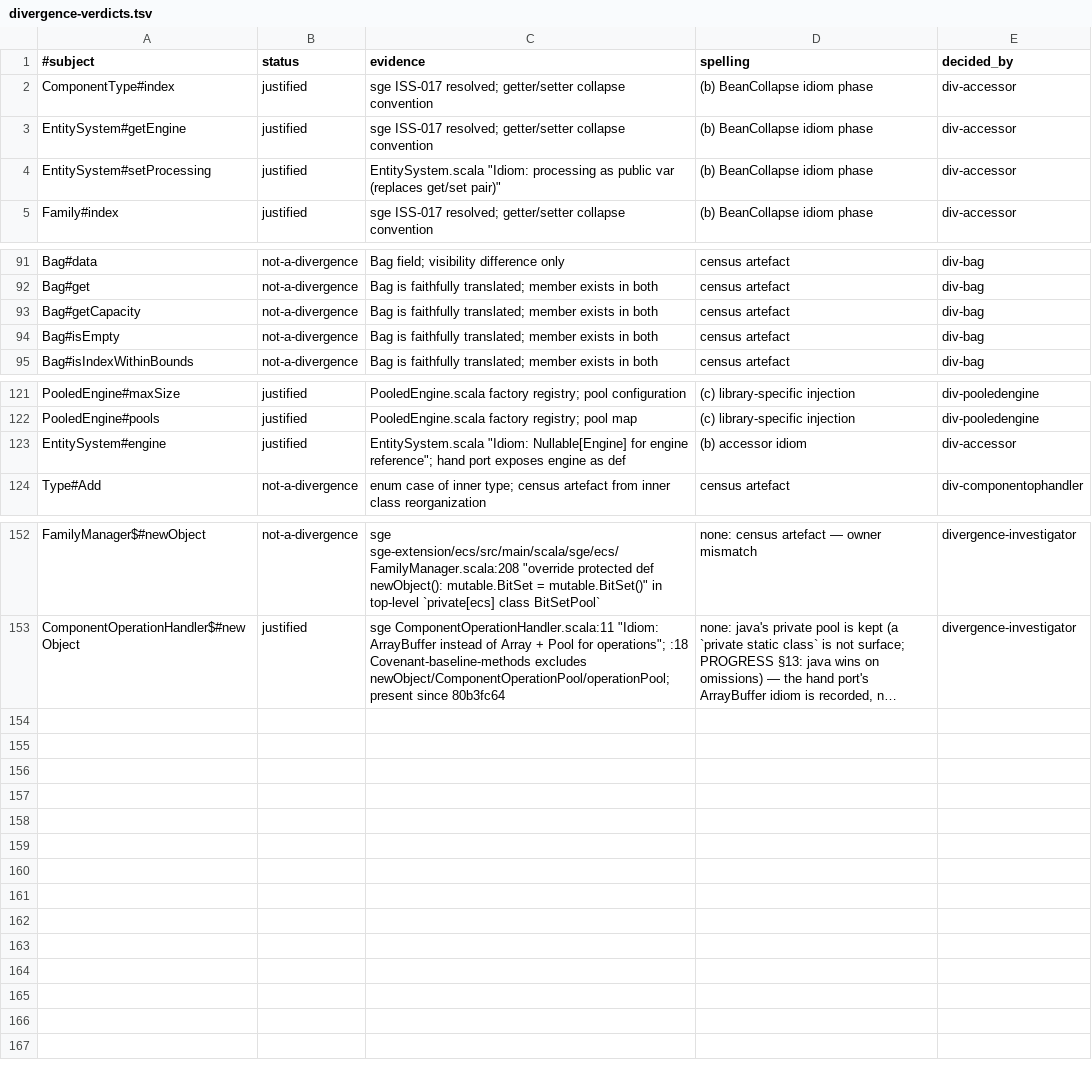
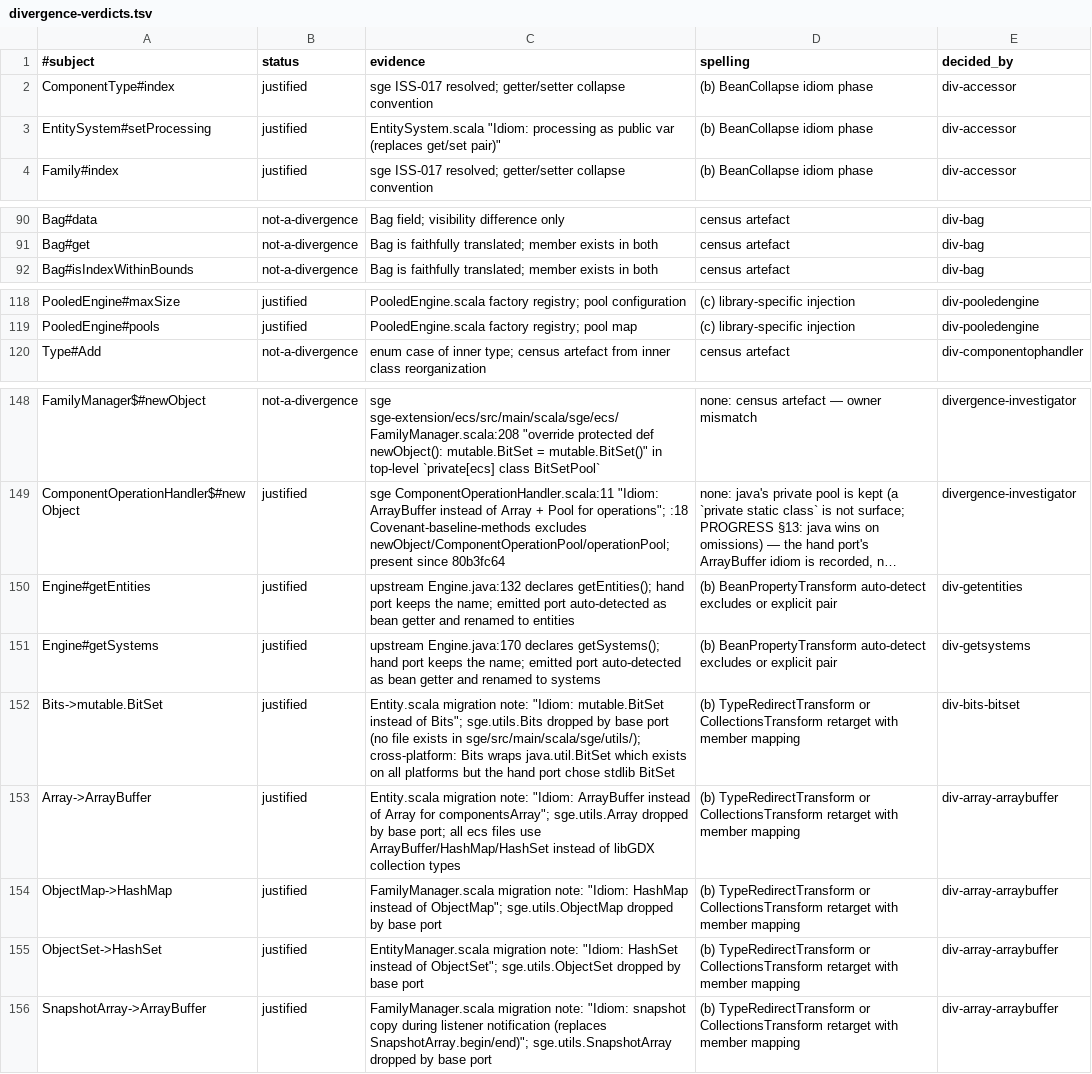
Before and after one commit to kubuszok/balticporter, a TSV file: ported/sge-ecs/divergence-verdicts.tsv, drawn as a sheet; only a part is shown, gaps mark what is left out; long unchanged cells end in …; removed rows and columns are numbered as before the commit, all else as after; the diff names each change by its address in the sheet, - before the commit and + after, or states it on an @@ line.

Commit message:
sge-ecs divergence hygiene: 4 stale removed, 7 new verdicts recorded
Stale (subjects no longer in census):
  EntitySystem#getEngine, Bag#getCapacity, Bag#isEmpty, EntitySystem#engine

New verdicts (all justified):
  Engine#getEntities/getSystems — upstream java declares them; emitted
    port auto-detected as bean getters and renamed to entities/systems;
    hand port kept the original names. Fix: BeanPropertyTransform
    exclude or explicit pair.
  Bits->BitSet, Array->ArrayBuffer, ObjectMap->HashMap,
    ObjectSet->HashSet, SnapshotArray->ArrayBuffer — hand port replaced
    ALL libGDX collection types with Scala stdlib equivalents. Every
    Migration notes header documents the idiom. Base port (sge-core)
    drops these types entirely (no file in sge/src/main/scala/sge/utils/).
    Fix: TypeRedirectTransform with member API mapping (engine gap).

Verdicts 153 -> 156 (4 deleted + 7 added).

```diff
--- a/ported/sge-ecs/divergence-verdicts.tsv
+++ b/ported/sge-ecs/divergence-verdicts.tsv
-row 3: EntitySystem#getEngine | justified | sge ISS-017 resolved; getter/setter collapse convention | (b) BeanCollapse idiom phase | div-accessor
-row 93: Bag#getCapacity | not-a-divergence | Bag is faithfully translated; member exists in both | census artefact | div-bag
-row 94: Bag#isEmpty | not-a-divergence | Bag is faithfully translated; member exists in both | census artefact | div-bag
-row 123: EntitySystem#engine | justified | EntitySystem.scala "Idiom: Nullable[Engine] for engine reference"; hand port exposes engine as def | (b) accessor idiom | div-accessor
+row 150: Engine#getEntities | justified | upstream Engine.java:132 declares getEntities(); hand port keeps the name; emitted port auto-detected as bean getter and renamed to entities | (b) BeanPropertyTransform auto-detect excludes or explicit pair | div-getentities
+row 151: Engine#getSystems | justified | upstream Engine.java:170 declares getSystems(); hand port keeps the name; emitted port auto-detected as bean getter and renamed to systems | (b) BeanPropertyTransform auto-detect excludes or explicit pair | div-getsystems
+row 152: Bits->mutable.BitSet | justified | Entity.scala migration note: "Idiom: mutable.BitSet instead of Bits"; sge.utils.Bits dropped by base port (no file exists in sge/src/main/scala/sge/utils/); cross-platform: Bits wraps java.util.BitSet which exists on all platforms but the hand port chose stdlib BitSet | (b) TypeRedirectTransform or CollectionsTransform retarget with member mapping | div-bits-bitset
+row 153: Array->ArrayBuffer | justified | Entity.scala migration note: "Idiom: ArrayBuffer instead of Array for componentsArray"; sge.utils.Array dropped by base port; all ecs files use ArrayBuffer/HashMap/HashSet instead of libGDX collection types | (b) TypeRedirectTransform or CollectionsTransform retarget with member mapping | div-array-arraybuffer
+row 154: ObjectMap->HashMap | justified | FamilyManager.scala migration note: "Idiom: HashMap instead of ObjectMap"; sge.utils.ObjectMap dropped by base port | (b) TypeRedirectTransform or CollectionsTransform retarget with member mapping | div-array-arraybuffer
+row 155: ObjectSet->HashSet | justified | EntityManager.scala migration note: "Idiom: HashSet instead of ObjectSet"; sge.utils.ObjectSet dropped by base port | (b) TypeRedirectTransform or CollectionsTransform retarget with member mapping | div-array-arraybuffer
+row 156: SnapshotArray->ArrayBuffer | justified | FamilyManager.scala migration note: "Idiom: snapshot copy during listener notification (replaces SnapshotArray.begin/end)"; sge.utils.SnapshotArray dropped by base port | (b) TypeRedirectTransform or CollectionsTransform retarget with member mapping | div-array-arraybuffer
```
